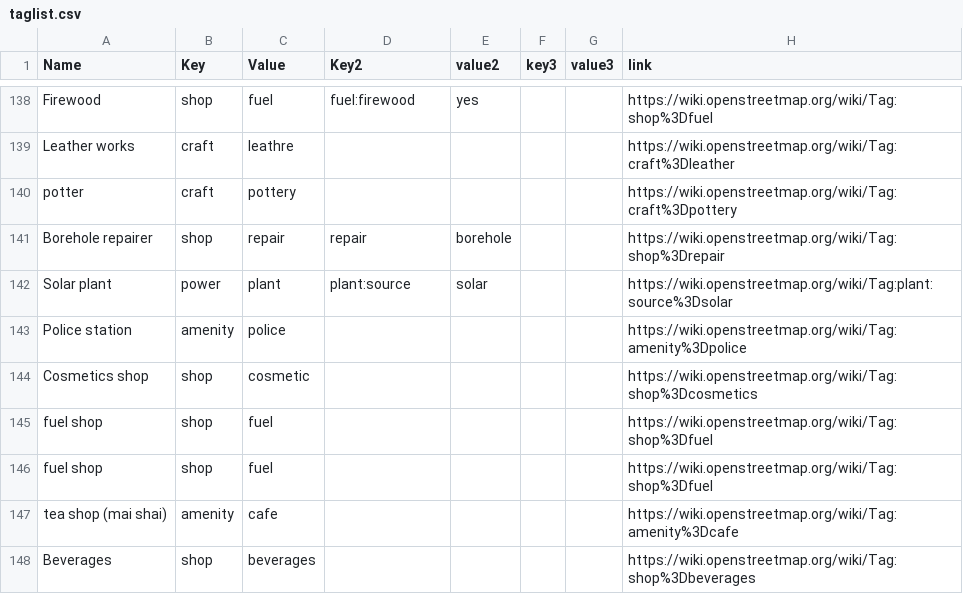
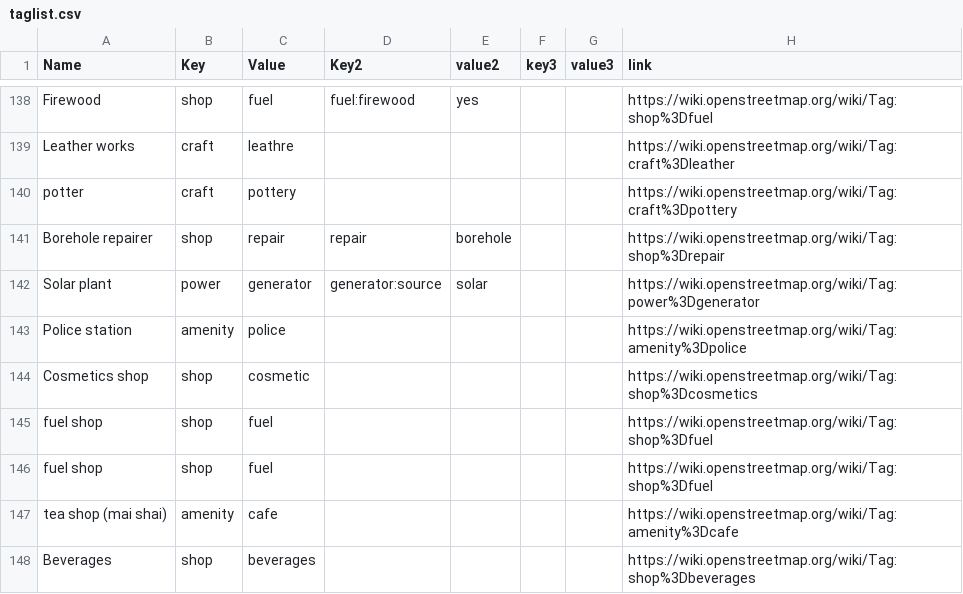
Before and after one commit to IntegrationEE/NESPII-Data-Import-Attachments, a CSV file: shp2osm/taglist.csv, drawn as a sheet; only a part is shown, gaps mark what is left out.

Commit message:
Update taglist.csv

```diff
--- a/shp2osm/taglist.csv
+++ b/shp2osm/taglist.csv
@@ -141,3 +141,3 @@ potter,craft,pottery,,,,,https://wiki.openstreetmap.org/wiki/Tag:craft%3Dpottery
 Borehole repairer,shop,repair,repair,borehole,,,https://wiki.openstreetmap.org/wiki/Tag:shop%3Drepair
-Solar plant,power,plant,plant:source,solar,,,https://wiki.openstreetmap.org/wiki/Tag:plant:source%3Dsolar
+Solar plant,power,generator,generator:source,solar,,,https://wiki.openstreetmap.org/wiki/Tag:power%3Dgenerator
 Police station,amenity,police,,,,,https://wiki.openstreetmap.org/wiki/Tag:amenity%3Dpolice
```
